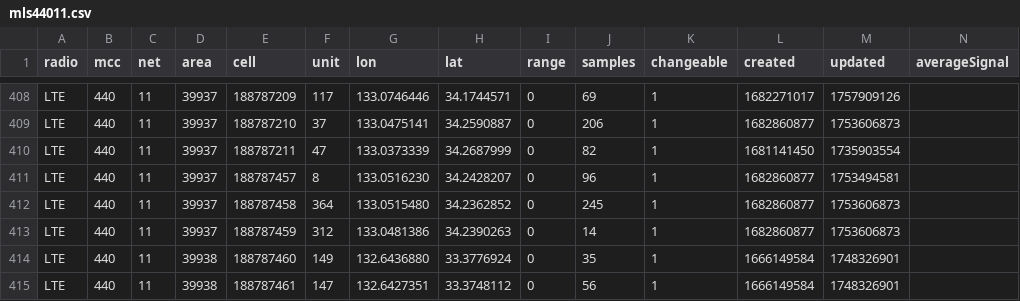
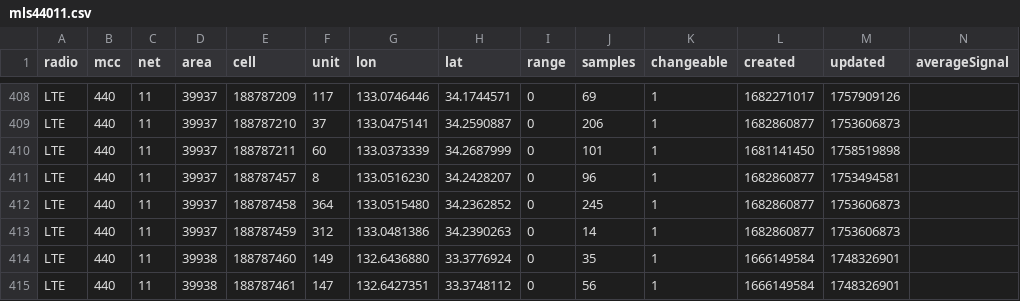
Before and after one commit to raku10ehime/kmz, a CSV file: mls44011.csv, drawn as a sheet; only a part is shown, gaps mark what is left out.

```diff
--- a/mls44011.csv
+++ b/mls44011.csv
@@ -409,3 +409,3 @@ LTE,440,11,39937,188787209,117,133.0746446,34.1744571,0,69,1,1682271017,17579091
 LTE,440,11,39937,188787210,37,133.0475141,34.2590887,0,206,1,1682860877,1753606873,
-LTE,440,11,39937,188787211,47,133.0373339,34.2687999,0,82,1,1681141450,1735903554,
+LTE,440,11,39937,188787211,60,133.0373339,34.2687999,0,101,1,1681141450,1758519898,
 LTE,440,11,39937,188787457,8,133.0516230,34.2428207,0,96,1,1682860877,1753494581,
```
Also changed, not shown: 2 other files.
